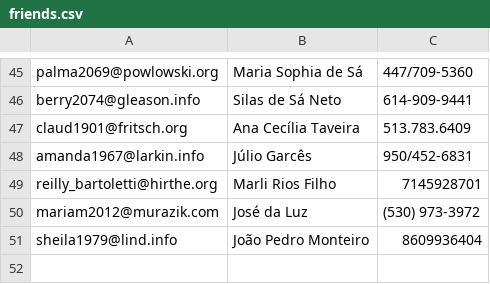
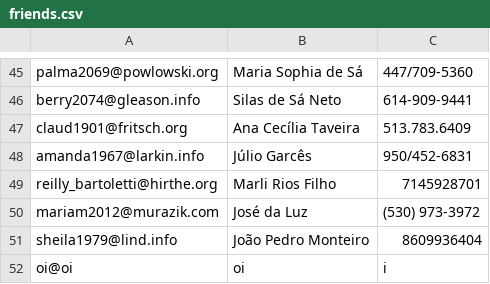
Before and after one commit to diogoqds/friends-app, a CSV file: friends.csv, drawn as a sheet; only a part is shown, gaps mark what is left out; the diff names each change by its address in the sheet, - before the commit and + after, or states it on an @@ line.

```diff
--- a/friends.csv
+++ b/friends.csv
+row 52: oi@oi | oi | i
```
Also changed, not shown: 1 other file.
